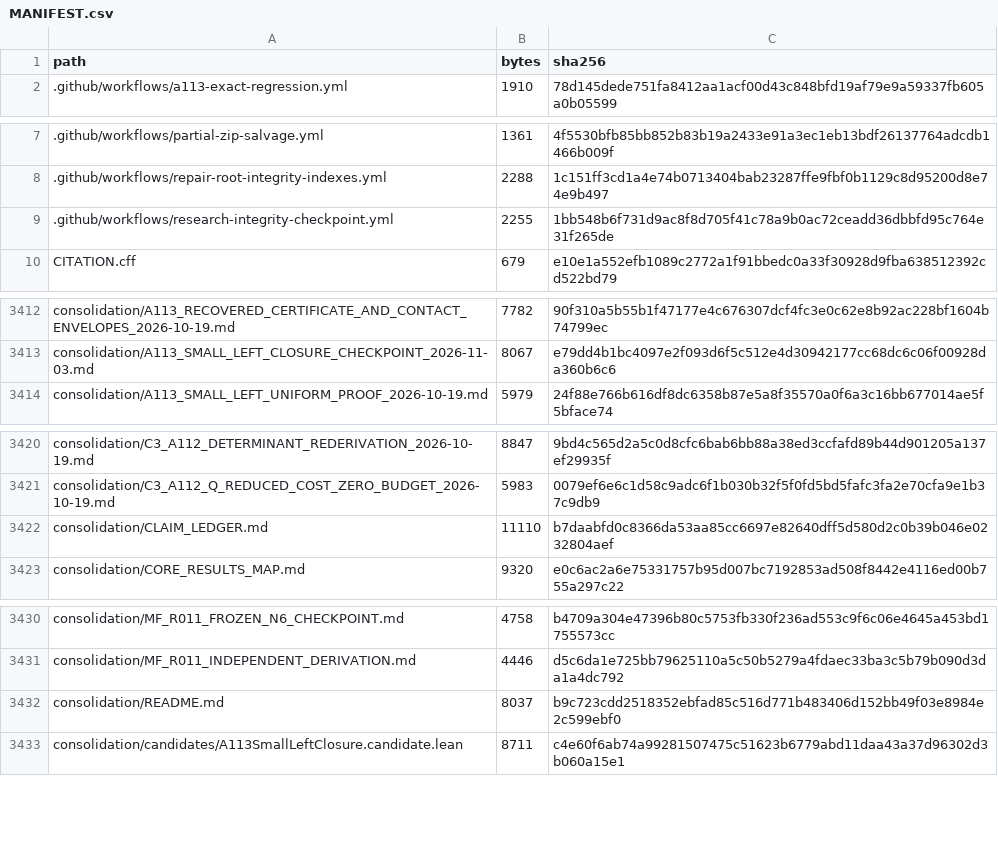
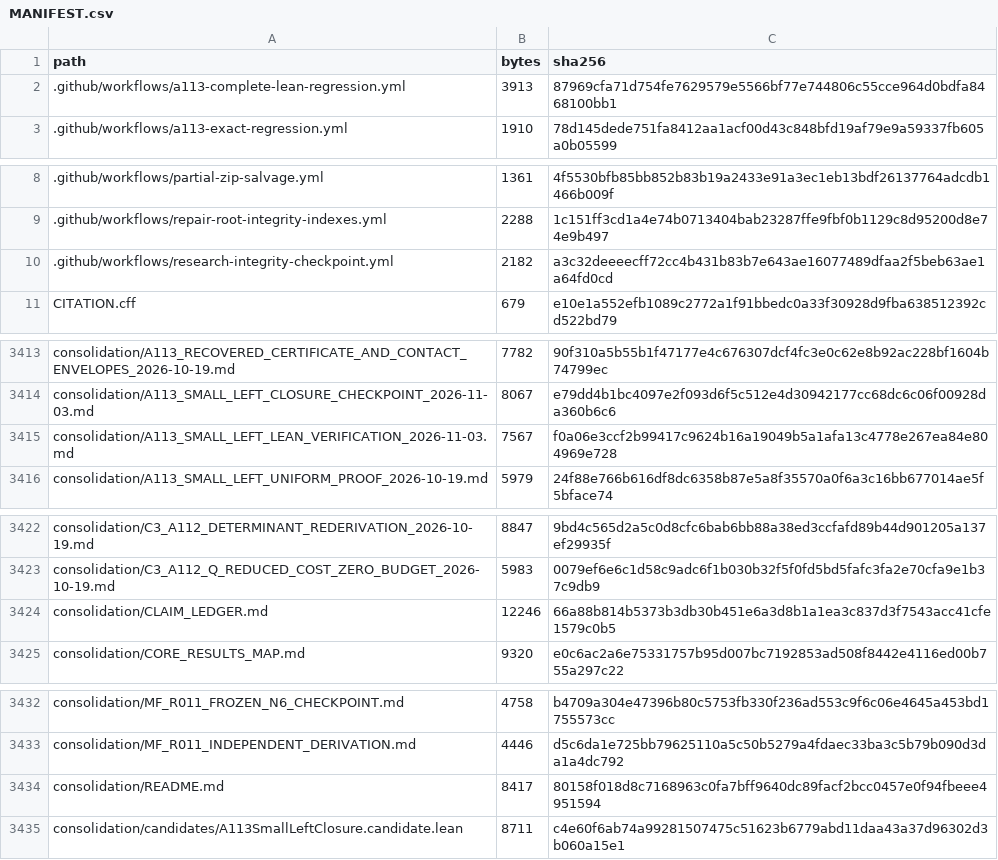
Before and after one commit to DevHabito/precategorical-modal-field-framework, a CSV file: MANIFEST.csv, drawn as a sheet; only a part is shown, gaps mark what is left out.

```diff
--- a/MANIFEST.csv
+++ b/MANIFEST.csv
@@ -1,2 +1,3 @@
 path,bytes,sha256
+.github/workflows/a113-complete-lean-regression.yml,3913,87969cfa71d754fe7629579e5566bf77e744806c55cce964d0bdfa8468100bb1
 .github/workflows/a113-exact-regression.yml,1910,78d145dede751fa8412aa1acf00d43c848bfd19af79e9a59337fb605a0b05599
@@ -8,3 +9,3 @@ path,bytes,sha256
 .github/workflows/repair-root-integrity-indexes.yml,2288,1c151ff3cd1a4e74b0713404bab23287ffe9fbf0b1129c8d95200d8e74e9b497
-.github/workflows/research-integrity-checkpoint.yml,2255,1bb548b6f731d9ac8f8d705f41c78a9b0ac72ceadd36dbbfd95c764e31f265de
+.github/workflows/research-integrity-checkpoint.yml,2182,a3c32deeeecff72cc4b431b83b7e643ae16077489dfaa2f5beb63ae1a64fd0cd
 CITATION.cff,679,e10e1a552efb1089c2772a1f91bbedc0a33f30928d9fba638512392cd522bd79
@@ -3413,2 +3414,3 @@ consolidation/A113_RECOVERED_CERTIFICATE_AND_CONTACT_ENVELOPES_2026-10-19.md,778
 consolidation/A113_SMALL_LEFT_CLOSURE_CHECKPOINT_2026-11-03.md,8067,e79dd4b1bc4097e2f093d6f5c512e4d30942177cc68dc6c06f00928da360b6c6
+consolidation/A113_SMALL_LEFT_LEAN_VERIFICATION_2026-11-03.md,7567,f0a06e3ccf2b99417c9624b16a19049b5a1afa13c4778e267ea84e804969e728
 consolidation/A113_SMALL_LEFT_UNIFORM_PROOF_2026-10-19.md,5979,24f88e766b616df8dc6358b87e5a8f35570a0f6a3c16bb677014ae5f5bface74
@@ -3421,3 +3423,3 @@ consolidation/C3_A112_DETERMINANT_REDERIVATION_2026-10-19.md,8847,9bd4c565d2a5c0
 consolidation/C3_A112_Q_REDUCED_COST_ZERO_BUDGET_2026-10-19.md,5983,0079ef6e6c1d58c9adc6f1b030b32f5f0fd5bd5fafc3fa2e70cfa9e1b37c9db9
-consolidation/CLAIM_LEDGER.md,11110,b7daabfd0c8366da53aa85cc6697e82640dff5d580d2c0b39b046e0232804aef
+consolidation/CLAIM_LEDGER.md,12246,66a88b814b5373b3db30b451e6a3d8b1a1ea3c837d3f7543acc41cfe1579c0b5
 consolidation/CORE_RESULTS_MAP.md,9320,e0c6ac2a6e75331757b95d007bc7192853ad508f8442e4116ed00b755a297c22
@@ -3431,3 +3433,3 @@ consolidation/MF_R011_FROZEN_N6_CHECKPOINT.md,4758,b4709a304e47396b80c5753fb330f
 consolidation/MF_R011_INDEPENDENT_DERIVATION.md,4446,d5c6da1e725bb79625110a5c50b5279a4fdaec33ba3c5b79b090d3da1a4dc792
-consolidation/README.md,8037,b9c723cdd2518352ebfad85c516d771b483406d152bb49f03e8984e2c599ebf0
+consolidation/README.md,8417,80158f018d8c7168963c0fa7bff9640dc89facf2bcc0457e0f94fbeee4951594
 consolidation/candidates/A113SmallLeftClosure.candidate.lean,8711,c4e60f6ab74a99281507475c51623b6779abd11daa43a37d96302d3b060a15e1
```
Also changed, not shown: 1 other file.
